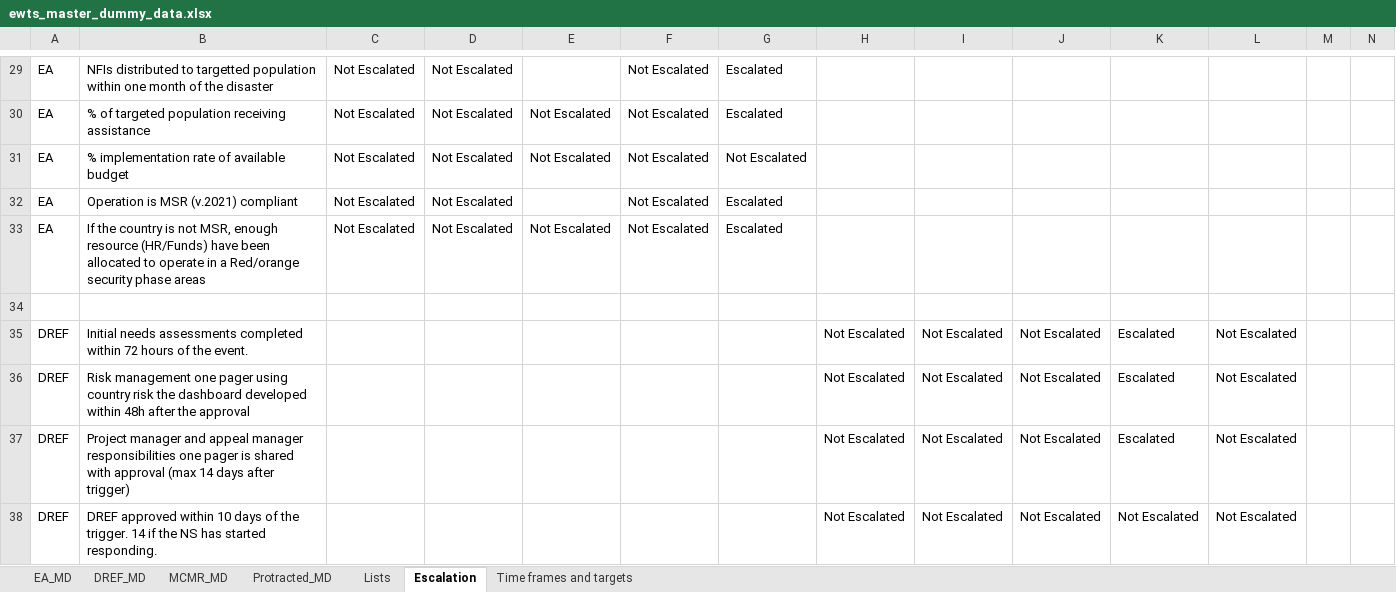
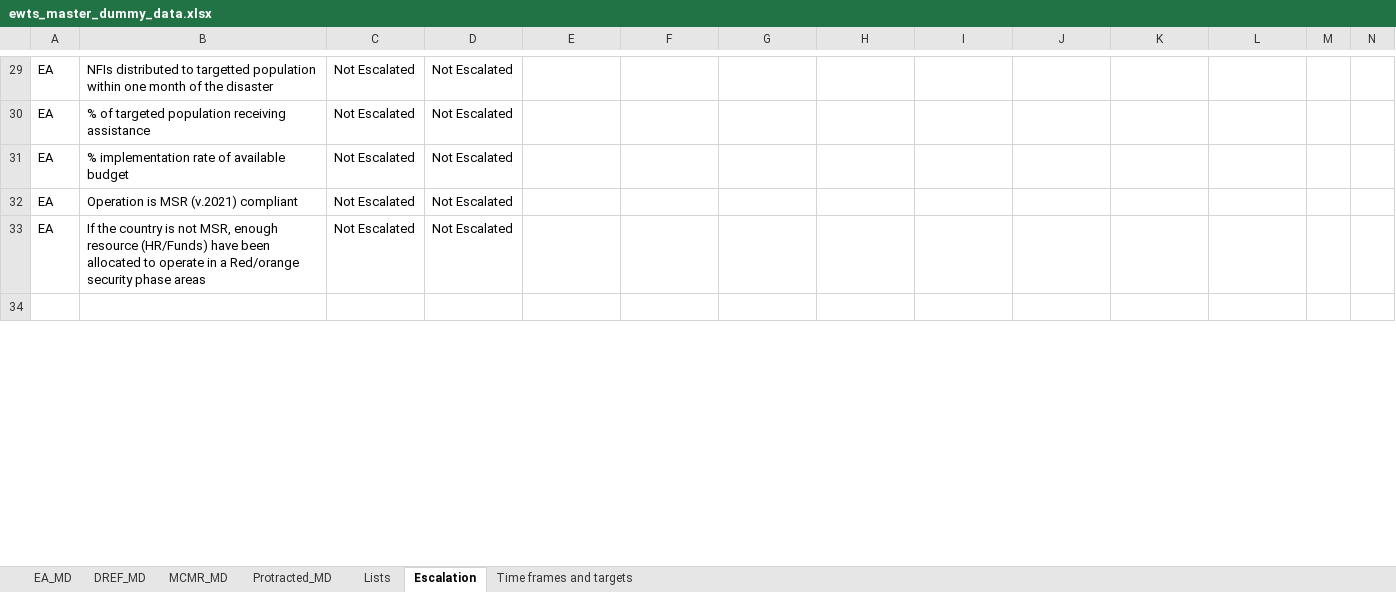
Before and after one commit to TKartist/Dashlivery, an Excel workbook: dummy_data/ewts_master_dummy_data.xlsx, sheet Escalation, drawn as a sheet; only a part is shown, gaps mark what is left out; values as stored, in another font and other column widths than the file's, no borders; conditional formats and table styles not drawn; removed rows and columns are numbered as before the commit, all else as after; rows hold the shown columns only; the diff covers the shown part only; the diff names each change by its address in the sheet, - before the commit and + after, or states it on an @@ line.

```diff
--- a/dummy_data/ewts_master_dummy_data.xlsx (sheet Escalation)
+++ b/dummy_data/ewts_master_dummy_data.xlsx (sheet Escalation)
-F29:F33: Not Escalated
+F29:F33: (empty)
-G29:G30: Escalated
+G29:G30: (empty)
-E30:E31: Not Escalated
+E30:E31: (empty)
-G31: Not Escalated
+G31: (empty)
-G32:G33: Escalated
+G32:G33: (empty)
-E33: Not Escalated
+E33: (empty)
-row 35: DREF | Initial needs assessments completed within 72 hours of the event. |  |  |  |  |  | Not Escalated | Not Escalated | Not Escalated | Escalated | Not Escalated
-row 36: DREF | Risk management one pager using country risk the dashboard developed within 48h after the approval |  |  |  |  |  | Not Escalated | Not Escalated | Not Escalated | Escalated | Not Escalated
-row 37: DREF | Project manager and appeal manager responsibilities one pager is shared with approval (max 14 days after trigger) |  |  |  |  |  | Not Escalated | Not Escalated | Not Escalated | Escalated | Not Escalated
-row 38: DREF | DREF approved within 10 days of the trigger. 14 if the NS has started responding. |  |  |  |  |  | Not Escalated | Not Escalated | Not Escalated | Not Escalated | Not Escalated
```
Also changed, not shown: 24 added rows, 20 removed rows and 231 edited cells elsewhere in this sheet, sheet EA_MD, sheet DREF_MD, sheet MCMR_MD, sheet Protracted_MD, hidden cells, power_bi_input/input.xlsx, 44 other files.
